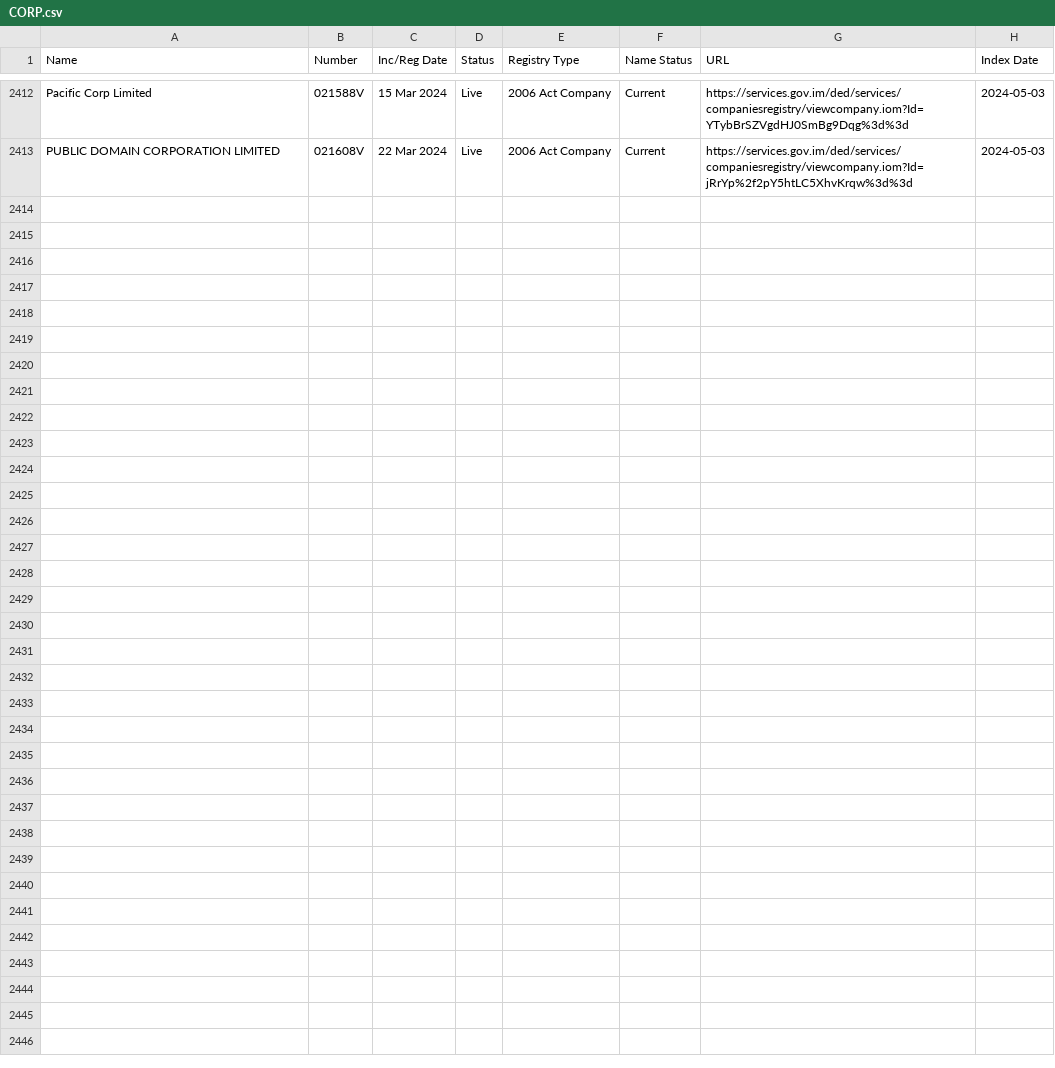
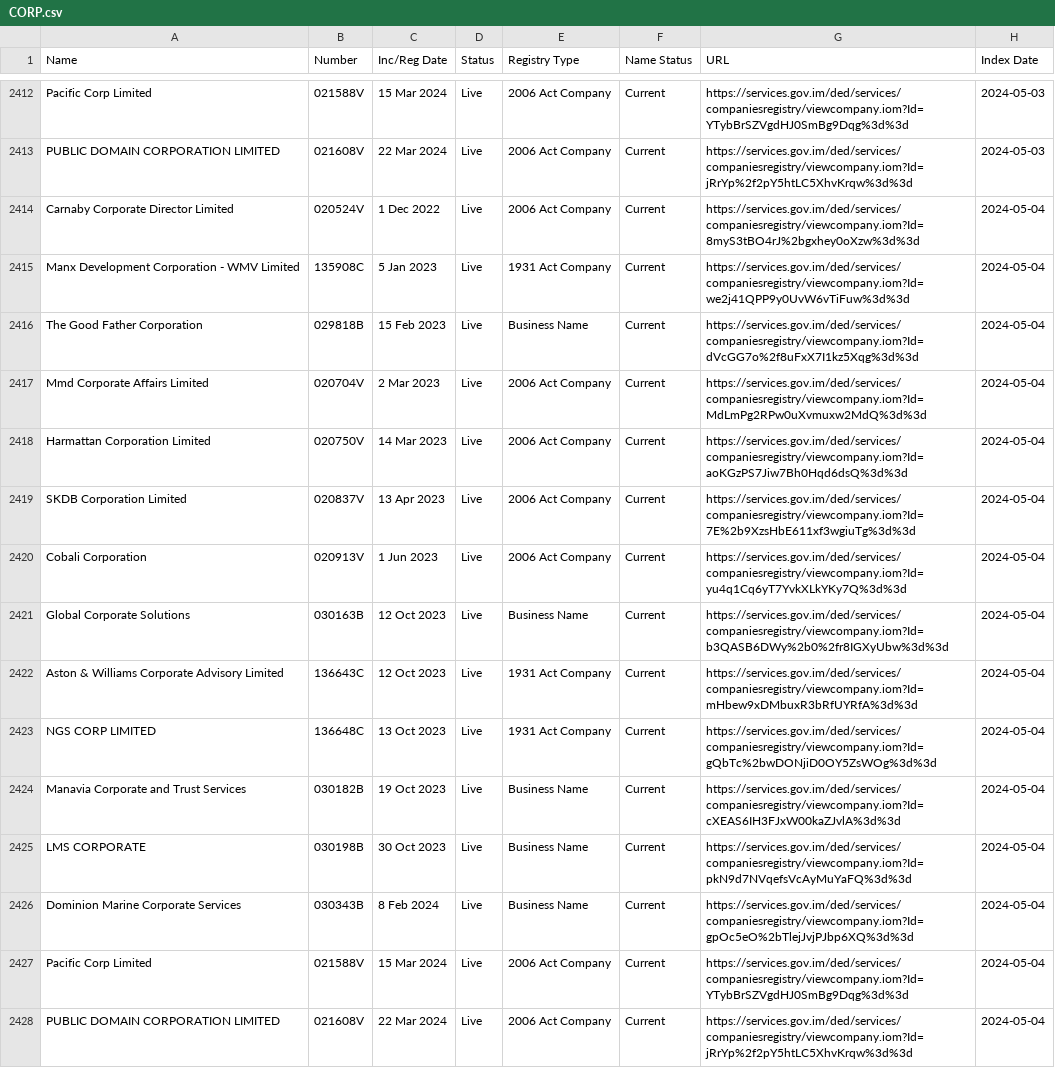
Before and after one commit to dankarran/isleofman-opendata, a CSV file: data/gov.im/companies/sources/search/names/CORP.csv, drawn as a sheet; only a part is shown, gaps mark what is left out; the diff names each change by its address in the sheet, - before the commit and + after, or states it on an @@ line.

```diff
--- a/data/gov.im/companies/sources/search/names/CORP.csv
+++ b/data/gov.im/companies/sources/search/names/CORP.csv
+row 2414: Carnaby Corporate Director Limited | 020524V | 1 Dec 2022 | Live | 2006 Act Company | Current | https://services.gov.im/ded/services/companiesregistry/viewcompany.iom?Id=8myS3tBO4rJ%2bgxhey0oXzw%3d%3d | 2024-05-04
+row 2415: Manx Development Corporation - WMV Limited | 135908C | 5 Jan 2023 | Live | 1931 Act Company | Current | https://services.gov.im/ded/services/companiesregistry/viewcompany.iom?Id=we2j41QPP9y0UvW6vTiFuw%3d%3d | 2024-05-04
+row 2416: The Good Father Corporation | 029818B | 15 Feb 2023 | Live | Business Name | Current | https://services.gov.im/ded/services/companiesregistry/viewcompany.iom?Id=dVcGG7o%2f8uFxX7I1kz5Xqg%3d%3d | 2024-05-04
+row 2417: Mmd Corporate Affairs Limited | 020704V | 2 Mar 2023 | Live | 2006 Act Company | Current | https://services.gov.im/ded/services/companiesregistry/viewcompany.iom?Id=MdLmPg2RPw0uXvmuxw2MdQ%3d%3d | 2024-05-04
+row 2418: Harmattan Corporation Limited | 020750V | 14 Mar 2023 | Live | 2006 Act Company | Current | https://services.gov.im/ded/services/companiesregistry/viewcompany.iom?Id=aoKGzPS7Jiw7Bh0Hqd6dsQ%3d%3d | 2024-05-04
+row 2419: SKDB Corporation Limited | 020837V | 13 Apr 2023 | Live | 2006 Act Company | Current | https://services.gov.im/ded/services/companiesregistry/viewcompany.iom?Id=7E%2b9XzsHbE611xf3wgiuTg%3d%3d | 2024-05-04
+row 2420: Cobali Corporation | 020913V | 1 Jun 2023 | Live | 2006 Act Company | Current | https://services.gov.im/ded/services/companiesregistry/viewcompany.iom?Id=yu4q1Cq6yT7YvkXLkYKy7Q%3d%3d | 2024-05-04
+row 2421: Global Corporate Solutions | 030163B | 12 Oct 2023 | Live | Business Name | Current | https://services.gov.im/ded/services/companiesregistry/viewcompany.iom?Id=b3QASB6DWy%2b0%2fr8IGXyUbw%3d%3d | 2024-05-04
+row 2422: Aston & Williams Corporate Advisory Limited | 136643C | 12 Oct 2023 | Live | 1931 Act Company | Current | https://services.gov.im/ded/services/companiesregistry/viewcompany.iom?Id=mHbew9xDMbuxR3bRfUYRfA%3d%3d | 2024-05-04
+row 2423: NGS CORP LIMITED | 136648C | 13 Oct 2023 | Live | 1931 Act Company | Current | https://services.gov.im/ded/services/companiesregistry/viewcompany.iom?Id=gQbTc%2bwDONjiD0OY5ZsWOg%3d%3d | 2024-05-04
+row 2424: Manavia Corporate and Trust Services | 030182B | 19 Oct 2023 | Live | Business Name | Current | https://services.gov.im/ded/services/companiesregistry/viewcompany.iom?Id=cXEAS6IH3FJxW00kaZJvlA%3d%3d | 2024-05-04
+row 2425: LMS CORPORATE | 030198B | 30 Oct 2023 | Live | Business Name | Current | https://services.gov.im/ded/services/companiesregistry/viewcompany.iom?Id=pkN9d7NVqefsVcAyMuYaFQ%3d%3d | 2024-05-04
+row 2426: Dominion Marine Corporate Services | 030343B | 8 Feb 2024 | Live | Business Name | Current | https://services.gov.im/ded/services/companiesregistry/viewcompany.iom?Id=gpOc5eO%2bTlejJvjPJbp6XQ%3d%3d | 2024-05-04
+row 2427: Pacific Corp Limited | 021588V | 15 Mar 2024 | Live | 2006 Act Company | Current | https://services.gov.im/ded/services/companiesregistry/viewcompany.iom?Id=YTybBrSZVgdHJ0SmBg9Dqg%3d%3d | 2024-05-04
+row 2428: PUBLIC DOMAIN CORPORATION LIMITED | 021608V | 22 Mar 2024 | Live | 2006 Act Company | Current | https://services.gov.im/ded/services/companiesregistry/viewcompany.iom?Id=jRrYp%2f2pY5htLC5XhvKrqw%3d%3d | 2024-05-04
```
Also changed, not shown: data/gov.im/companies/outputs/registries.csv, data/gov.im/companies/sources/search/names/FOUNDATION.csv, 10 other files.
